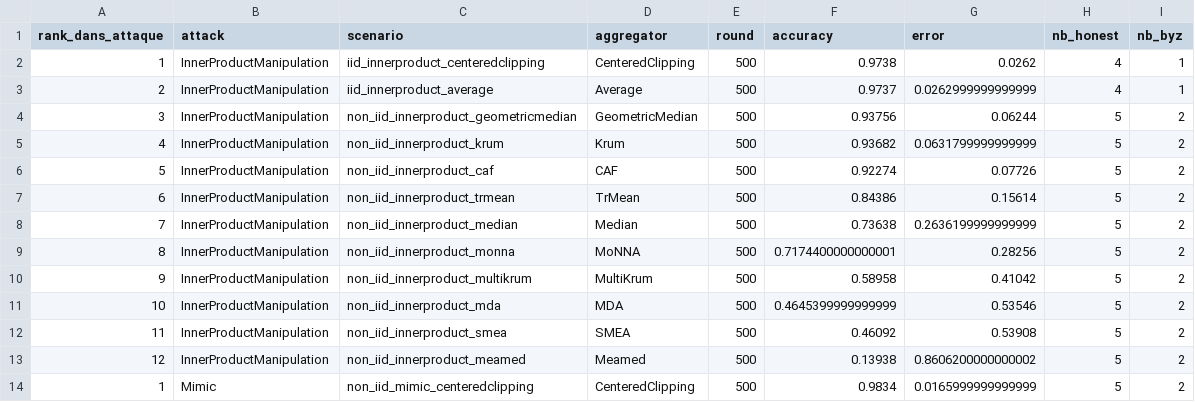
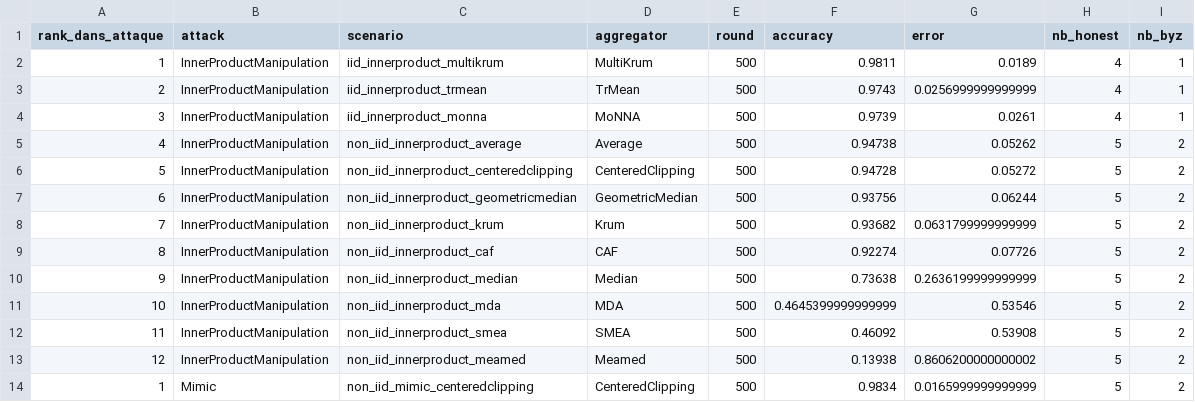
Before and after one commit to abbesamy/federated_learning_internship, a CSV file: resultats_experiences/comparaison_par_attaque/resume_par_attaque.csv, drawn as a sheet; only a part is shown; the diff covers the shown part only.

```diff
--- a/resultats_experiences/comparaison_par_attaque/resume_par_attaque.csv
+++ b/resultats_experiences/comparaison_par_attaque/resume_par_attaque.csv
@@ -1,11 +1,11 @@
 rank_dans_attaque,attack,scenario,aggregator,round,accuracy,error,nb_honest,nb_byz
-1,InnerProductManipulation,iid_innerproduct_centeredclipping,CenteredClipping,500,0.9738,0.0262,4,1
-2,InnerProductManipulation,iid_innerproduct_average,Average,500,0.9737,0.0262999999999999,4,1
-3,InnerProductManipulation,non_iid_innerproduct_geometricmedian,GeometricMedian,500,0.93756,0.06244,5,2
-4,InnerProductManipulation,non_iid_innerproduct_krum,Krum,500,0.93682,0.0631799999999999,5,2
-5,InnerProductManipulation,non_iid_innerproduct_caf,CAF,500,0.92274,0.07726,5,2
-6,InnerProductManipulation,non_iid_innerproduct_trmean,TrMean,500,0.84386,0.15614,5,2
-7,InnerProductManipulation,non_iid_innerproduct_median,Median,500,0.73638,0.2636199999999999,5,2
-8,InnerProductManipulation,non_iid_innerproduct_monna,MoNNA,500,0.7174400000000001,0.28256,5,2
-9,InnerProductManipulation,non_iid_innerproduct_multikrum,MultiKrum,500,0.58958,0.41042,5,2
+1,InnerProductManipulation,iid_innerproduct_multikrum,MultiKrum,500,0.9811,0.0189,4,1
+2,InnerProductManipulation,iid_innerproduct_trmean,TrMean,500,0.9743,0.0256999999999999,4,1
+3,InnerProductManipulation,iid_innerproduct_monna,MoNNA,500,0.9739,0.0261,4,1
+4,InnerProductManipulation,non_iid_innerproduct_average,Average,500,0.94738,0.05262,5,2
+5,InnerProductManipulation,non_iid_innerproduct_centeredclipping,CenteredClipping,500,0.94728,0.05272,5,2
+6,InnerProductManipulation,non_iid_innerproduct_geometricmedian,GeometricMedian,500,0.93756,0.06244,5,2
+7,InnerProductManipulation,non_iid_innerproduct_krum,Krum,500,0.93682,0.0631799999999999,5,2
+8,InnerProductManipulation,non_iid_innerproduct_caf,CAF,500,0.92274,0.07726,5,2
+9,InnerProductManipulation,non_iid_innerproduct_median,Median,500,0.73638,0.2636199999999999,5,2
 10,InnerProductManipulation,non_iid_innerproduct_mda,MDA,500,0.4645399999999999,0.53546,5,2
```
Also changed, not shown: 4 added rows, 4 removed rows and 7 edited cells elsewhere in this file, resultats_experiences/comparaison_par_attaque/meilleur_agregateur_par_attaque.csv, 2 other files.
